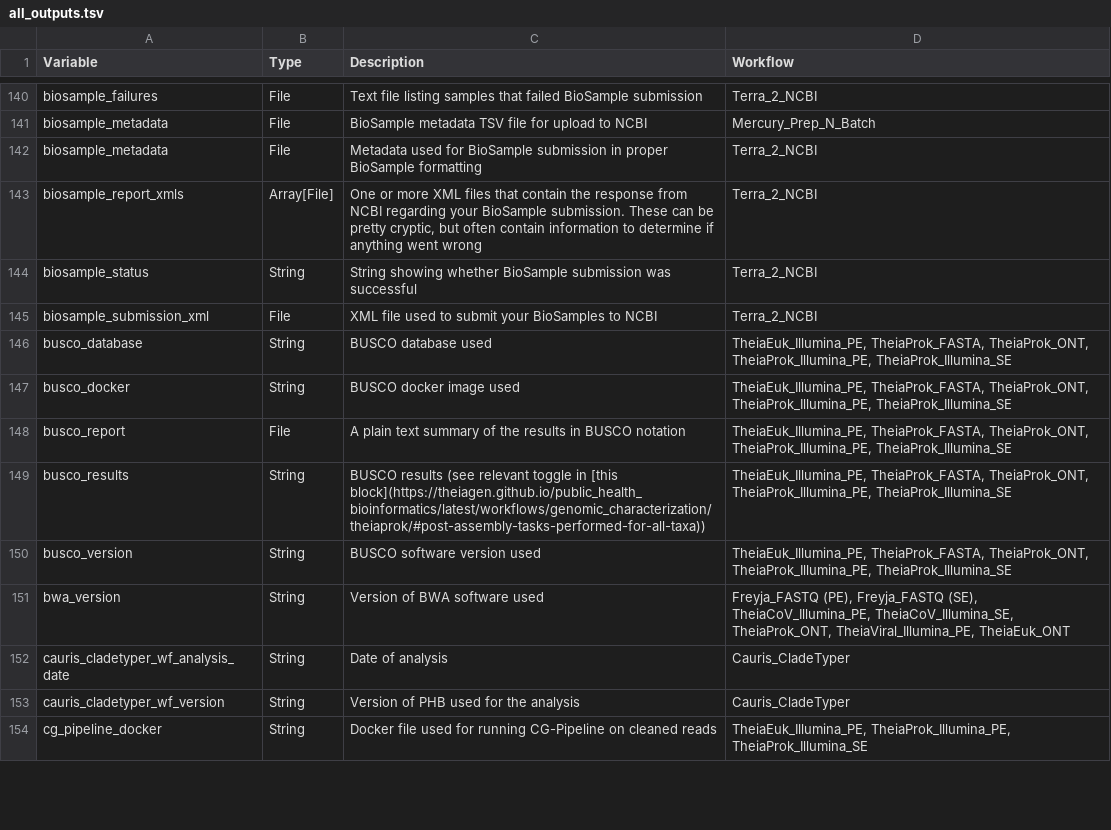
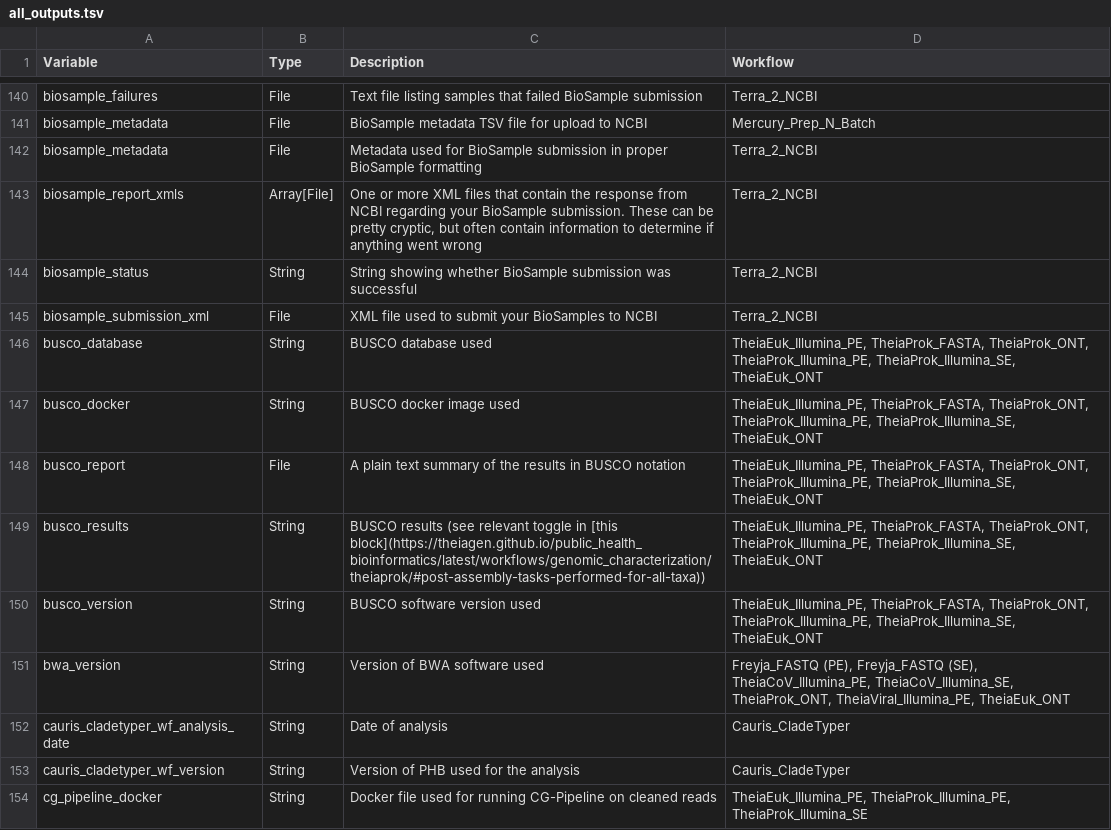
Before and after one commit to theiagen/public_health_bioinformatics, a TSV file: docs/assets/tables/all_outputs.tsv, drawn as a sheet; only a part is shown, gaps mark what is left out; the diff covers the shown part only.

```diff
--- a/docs/assets/tables/all_outputs.tsv
+++ b/docs/assets/tables/all_outputs.tsv
@@ -145,7 +145,7 @@ biosample_status	String	String showing whether BioSample submission was successf
 biosample_submission_xml	File	XML file used to submit your BioSamples to NCBI	Terra_2_NCBI
-busco_database	String	BUSCO database used	TheiaEuk_Illumina_PE, TheiaProk_FASTA, TheiaProk_ONT, TheiaProk_Illumina_PE, TheiaProk_Illumina_SE
-busco_docker	String	BUSCO docker image used	TheiaEuk_Illumina_PE, TheiaProk_FASTA, TheiaProk_ONT, TheiaProk_Illumina_PE, TheiaProk_Illumina_SE
-busco_report	File	A plain text summary of the results in BUSCO notation	TheiaEuk_Illumina_PE, TheiaProk_FASTA, TheiaProk_ONT, TheiaProk_Illumina_PE, TheiaProk_Illumina_SE
-busco_results	String	BUSCO results (see relevant toggle in [this block](https://theiagen.github.io/public_health_bioinformatics/latest/workflows/genomic_characterization/theiaprok/#post-assembly-tasks-performed-for-all-taxa))	TheiaEuk_Illumina_PE, TheiaProk_FASTA, TheiaProk_ONT, TheiaProk_Illumina_PE, TheiaProk_Illumina_SE
-busco_version	String	BUSCO software version used	TheiaEuk_Illumina_PE, TheiaProk_FASTA, TheiaProk_ONT, TheiaProk_Illumina_PE, TheiaProk_Illumina_SE
+busco_database	String	BUSCO database used	TheiaEuk_Illumina_PE, TheiaProk_FASTA, TheiaProk_ONT, TheiaProk_Illumina_PE, TheiaProk_Illumina_SE, TheiaEuk_ONT
+busco_docker	String	BUSCO docker image used	TheiaEuk_Illumina_PE, TheiaProk_FASTA, TheiaProk_ONT, TheiaProk_Illumina_PE, TheiaProk_Illumina_SE, TheiaEuk_ONT
+busco_report	File	A plain text summary of the results in BUSCO notation	TheiaEuk_Illumina_PE, TheiaProk_FASTA, TheiaProk_ONT, TheiaProk_Illumina_PE, TheiaProk_Illumina_SE, TheiaEuk_ONT
+busco_results	String	BUSCO results (see relevant toggle in [this block](https://theiagen.github.io/public_health_bioinformatics/latest/workflows/genomic_characterization/theiaprok/#post-assembly-tasks-performed-for-all-taxa))	TheiaEuk_Illumina_PE, TheiaProk_FASTA, TheiaProk_ONT, TheiaProk_Illumina_PE, TheiaProk_Illumina_SE, TheiaEuk_ONT
+busco_version	String	BUSCO software version used	TheiaEuk_Illumina_PE, TheiaProk_FASTA, TheiaProk_ONT, TheiaProk_Illumina_PE, TheiaProk_Illumina_SE, TheiaEuk_ONT
 bwa_version	String	Version of BWA software used	Freyja_FASTQ (PE), Freyja_FASTQ (SE), TheiaCoV_Illumina_PE, TheiaCoV_Illumina_SE, TheiaProk_ONT, TheiaViral_Illumina_PE, TheiaEuk_ONT
```
Also changed, not shown: 12 added rows, 1 removed row and 36 edited cells elsewhere in this file, 2 other files.
